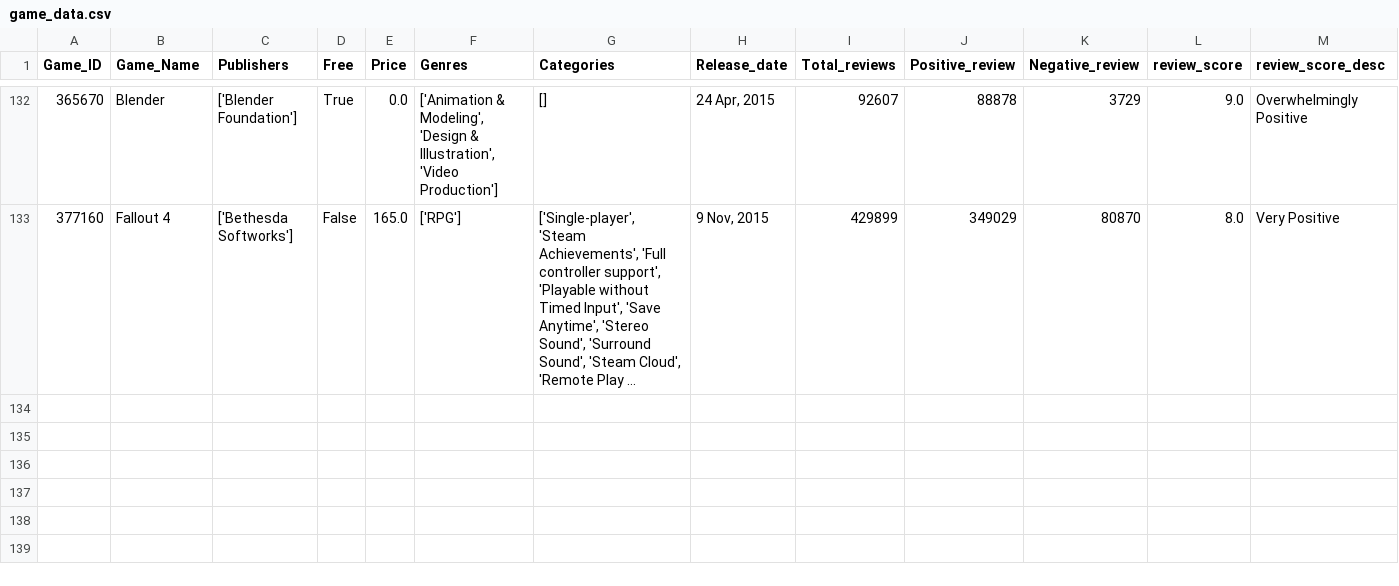
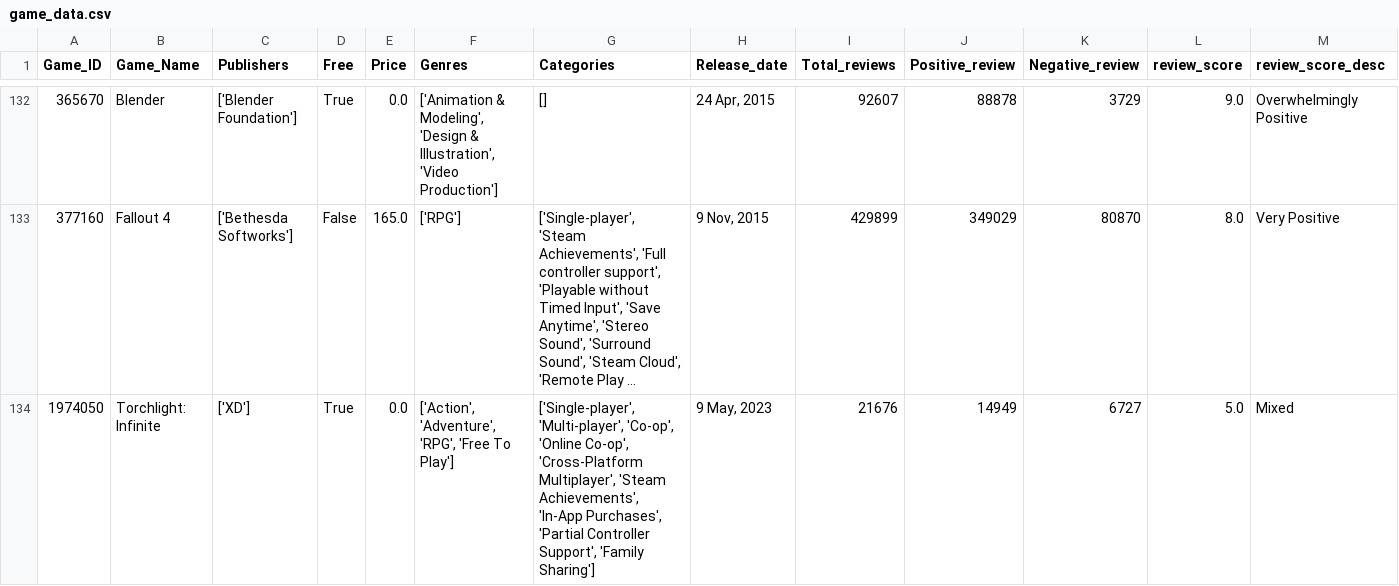
Before and after one commit to Kidmaiook/game_analysis_data_collection, a CSV file: data/raw/game_data/game_data.csv, drawn as a sheet; only a part is shown, gaps mark what is left out; long unchanged cells end in …; the diff covers the shown part only; the diff names each change by its address in the sheet, - before the commit and + after, or states it on an @@ line.

```diff
--- a/data/raw/game_data/game_data.csv
+++ b/data/raw/game_data/game_data.csv
+row 134: 1974050 | Torchlight: Infinite | ['XD'] | True | 0.0 | ['Action', 'Adventure', 'RPG', 'Free To Play'] | ['Single-player', 'Multi-player', 'Co-op', 'Online Co-op', 'Cross-Platform Multiplayer', 'Steam Achievements', 'In-App Purchases', 'Partial Controller Support', 'Family Sharing'] | 9 May, 2023 | 21676 | 14949 | 6727 | 5.0 | Mixed
```
Also changed, not shown: 1 added row elsewhere in this file, 2 other files.
